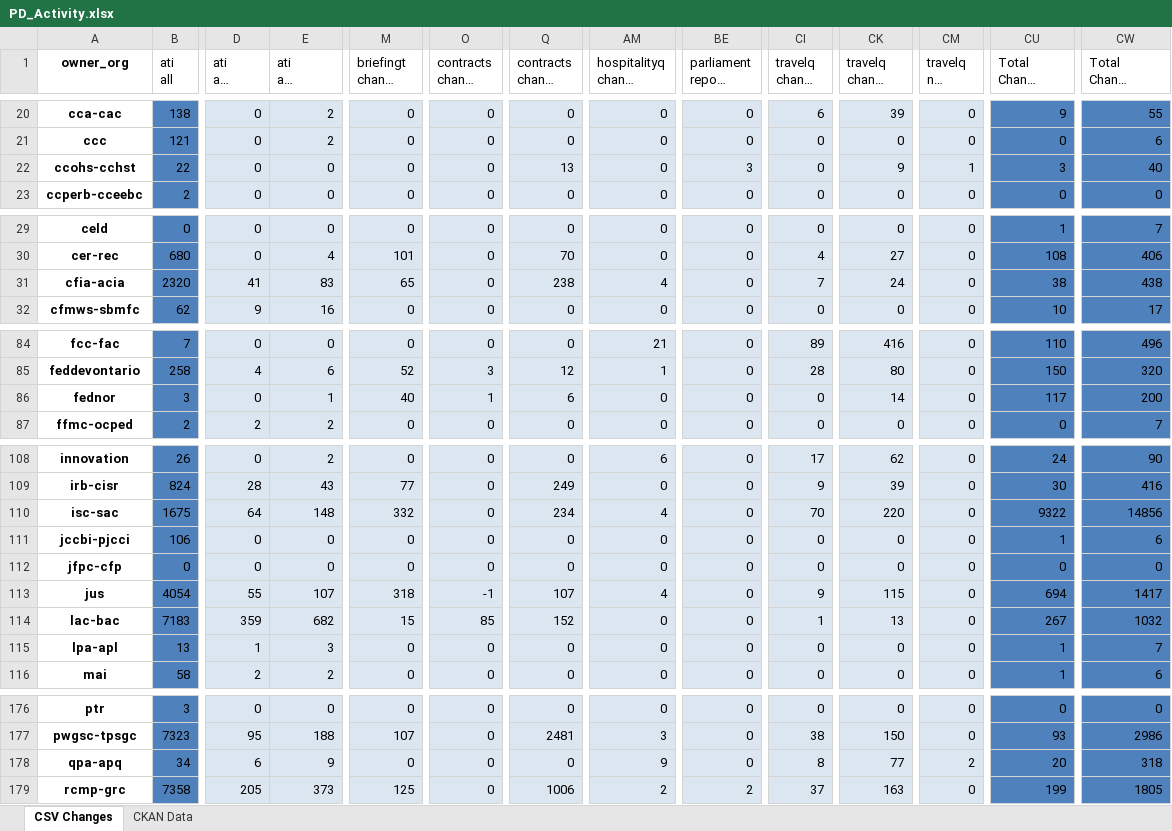
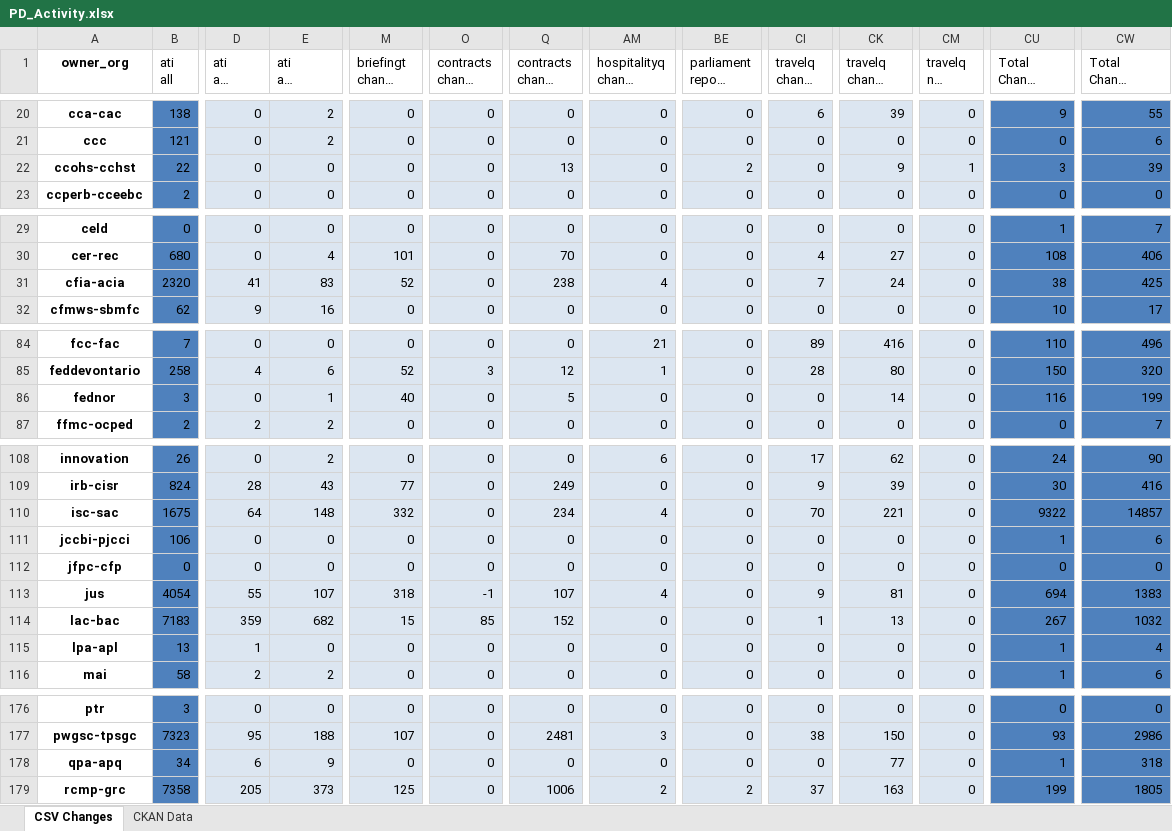
Before and after one commit to open-data/analytics-corporate-reporting, an Excel workbook: PD_CHANGES_RPT/PD_Activity.xlsx, sheet CSV Changes, drawn as a sheet; only a part is shown, gaps mark what is left out; long unchanged cells end in …; values as stored, in another font and other column widths than the file's, no borders; the diff covers the shown part only; the diff names each change by its address in the sheet, - before the commit and + after, or states it on an @@ line.

```diff
--- a/PD_CHANGES_RPT/PD_Activity.xlsx (sheet CSV Changes)
+++ b/PD_CHANGES_RPT/PD_Activity.xlsx (sheet CSV Changes)
-BE22: 3
+BE22: 2
-CW22 (Total Change 6-months): 40
+CW22 (Total Change 6-months): 39
-M31 (briefingt change 6-months): 65
+M31 (briefingt change 6-months): 52
-CW31 (Total Change 6-months): 438
+CW31 (Total Change 6-months): 425
-O86 (contracts change 30-days): 1
+O86 (contracts change 30-days): 0
-Q86 (contracts change 6-months): 6
+Q86 (contracts change 6-months): 5
-CU86 (Total Change 30-days): 117
+CU86 (Total Change 30-days): 116
-CW86 (Total Change 6-months): 200
+CW86 (Total Change 6-months): 199
-CK110 (travelq change 6-months): 220
+CK110 (travelq change 6-months): 221
-CW110 (Total Change 6-months): 14856
+CW110 (Total Change 6-months): 14857
-CK113 (travelq change 6-months): 115
+CK113 (travelq change 6-months): 81
-CW113 (Total Change 6-months): 1417
+CW113 (Total Change 6-months): 1383
-E115 (ati all change 6-months): 3
+E115 (ati all change 6-months): 0
-CW115 (Total Change 6-months): 7
+CW115 (Total Change 6-months): 4
-AM178 (hospitalityq change 30-days): 9
+AM178 (hospitalityq change 30-days): 0
-CI178 (travelq change 30-days): 8
+CI178 (travelq change 30-days): 0
-CM178 (travelq nil change 30-days): 2
+CM178 (travelq nil change 30-days): 0
-CU178 (Total Change 30-days): 20
+CU178 (Total Change 30-days): 1
```
Also changed, not shown: 65 edited cells elsewhere in this sheet, 1 other file.
